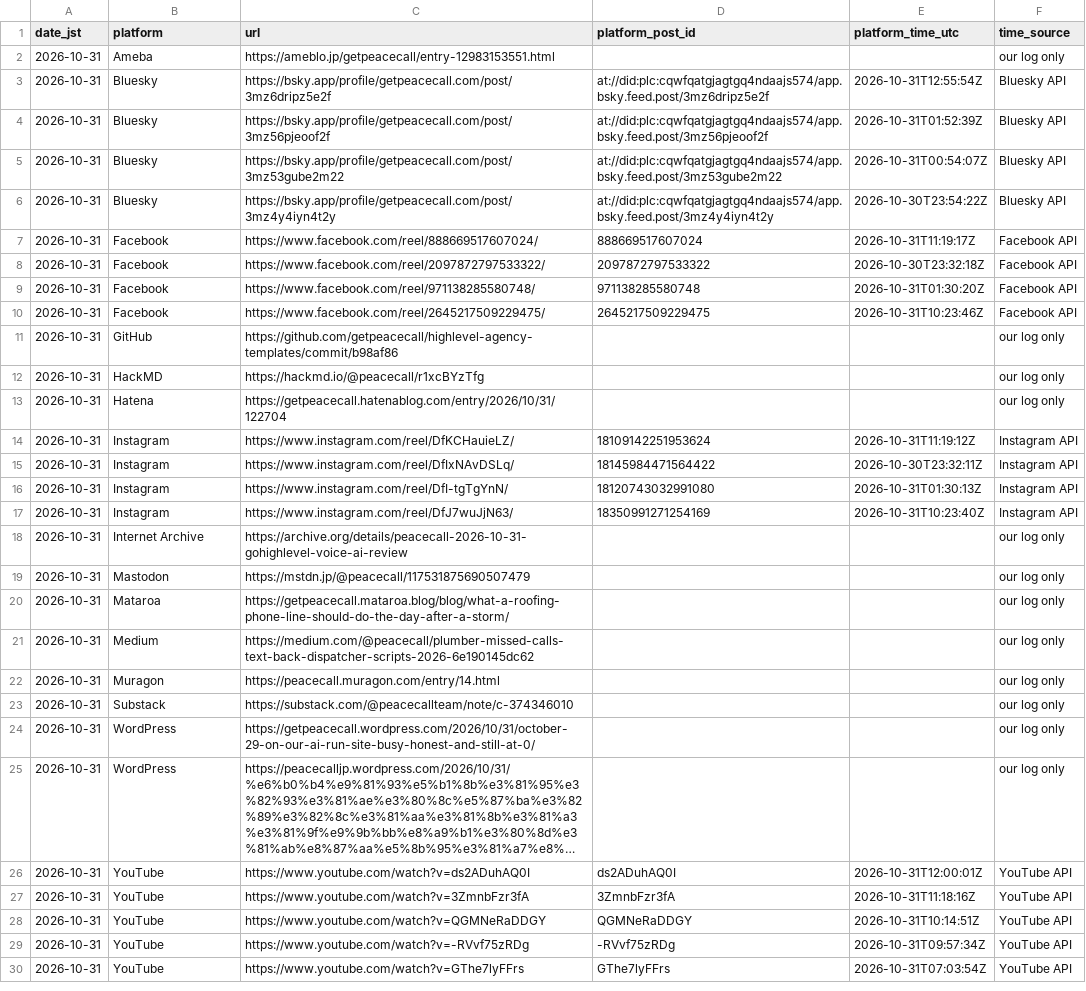
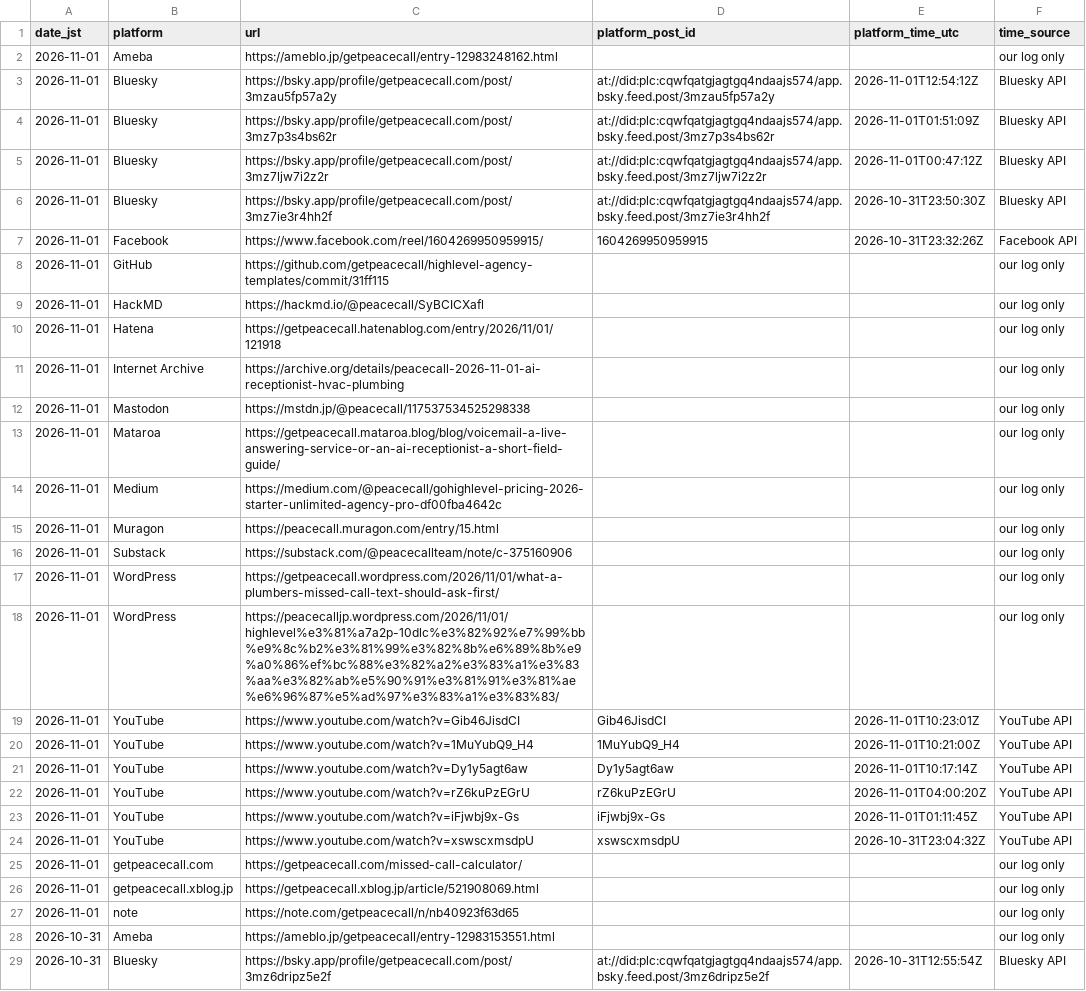
Before and after one commit to getpeacecall/peacecall-public-log, a CSV file: posts.csv, drawn as a sheet; only a part is shown; the shorter side is filled out with more unchanged rows; long unchanged cells end in …; the diff names each change by its address in the sheet, - before the commit and + after, or states it on an @@ line.

```diff
--- a/posts.csv
+++ b/posts.csv
+row 2: 2026-11-01 | Ameba | https://ameblo.jp/getpeacecall/entry-12983248162.html |  |  | our log only
+row 3: 2026-11-01 | Bluesky | https://bsky.app/profile/getpeacecall.com/post/3mzau5fp57a2y | at://did:plc:cqwfqatgjagtgq4ndaajs574/app.bsky.feed.post/3mzau5fp57a2y | 2026-11-01T12:54:12Z | Bluesky API
+row 4: 2026-11-01 | Bluesky | https://bsky.app/profile/getpeacecall.com/post/3mz7p3s4bs62r | at://did:plc:cqwfqatgjagtgq4ndaajs574/app.bsky.feed.post/3mz7p3s4bs62r | 2026-11-01T01:51:09Z | Bluesky API
+row 5: 2026-11-01 | Bluesky | https://bsky.app/profile/getpeacecall.com/post/3mz7ljw7i2z2r | at://did:plc:cqwfqatgjagtgq4ndaajs574/app.bsky.feed.post/3mz7ljw7i2z2r | 2026-11-01T00:47:12Z | Bluesky API
+row 6: 2026-11-01 | Bluesky | https://bsky.app/profile/getpeacecall.com/post/3mz7ie3r4hh2f | at://did:plc:cqwfqatgjagtgq4ndaajs574/app.bsky.feed.post/3mz7ie3r4hh2f | 2026-10-31T23:50:30Z | Bluesky API
+row 7: 2026-11-01 | Facebook | https://www.facebook.com/reel/1604269950959915/ | 1604269950959915 | 2026-10-31T23:32:26Z | Facebook API
+row 8: 2026-11-01 | GitHub | https://github.com/getpeacecall/highlevel-agency-templates/commit/31ff115 |  |  | our log only
+row 9: 2026-11-01 | HackMD | https://hackmd.io/@peacecall/SyBCICXafl |  |  | our log only
+row 10: 2026-11-01 | Hatena | https://getpeacecall.hatenablog.com/entry/2026/11/01/121918 |  |  | our log only
+row 11: 2026-11-01 | Internet Archive | https://archive.org/details/peacecall-2026-11-01-ai-receptionist-hvac-plumbing |  |  | our log only
+row 12: 2026-11-01 | Mastodon | https://mstdn.jp/@peacecall/117537534525298338 |  |  | our log only
+row 13: 2026-11-01 | Mataroa | https://getpeacecall.mataroa.blog/blog/voicemail-a-live-answering-service-or-an-ai-receptionist-a-short-field-guide/ |  |  | our log only
+row 14: 2026-11-01 | Medium | https://medium.com/@peacecall/gohighlevel-pricing-2026-starter-unlimited-agency-pro-df00fba4642c |  |  | our log only
+row 15: 2026-11-01 | Muragon | https://peacecall.muragon.com/entry/15.html |  |  | our log only
+row 16: 2026-11-01 | Substack | https://substack.com/@peacecallteam/note/c-375160906 |  |  | our log only
+row 17: 2026-11-01 | WordPress | https://getpeacecall.wordpress.com/2026/11/01/what-a-plumbers-missed-call-text-should-ask-first/ |  |  | our log only
+row 18: 2026-11-01 | WordPress | https://peacecalljp.wordpress.com/2026/11/01/highlevel%e3%81%a7a2p-10dlc%e3%82%92%e7%99%bb%e9%8c%b2%e3%81%99%e3%82%8b%e6%89%8b%e9%a0%86%ef%bc%88%e3%82%a2%e3%83%a1%e3%83%aa%e3%82%ab%e5%90%91%e3%81%91%e3%81%ae%e6%96%87%e5%ad%97%e3%83%a1%e3%83%83/ |  |  | our log only
+row 19: 2026-11-01 | YouTube | https://www.youtube.com/watch?v=Gib46JisdCI | Gib46JisdCI | 2026-11-01T10:23:01Z | YouTube API
+row 20: 2026-11-01 | YouTube | https://www.youtube.com/watch?v=1MuYubQ9_H4 | 1MuYubQ9_H4 | 2026-11-01T10:21:00Z | YouTube API
+row 21: 2026-11-01 | YouTube | https://www.youtube.com/watch?v=Dy1y5agt6aw | Dy1y5agt6aw | 2026-11-01T10:17:14Z | YouTube API
+row 22: 2026-11-01 | YouTube | https://www.youtube.com/watch?v=rZ6kuPzEGrU | rZ6kuPzEGrU | 2026-11-01T04:00:20Z | YouTube API
+row 23: 2026-11-01 | YouTube | https://www.youtube.com/watch?v=iFjwbj9x-Gs | iFjwbj9x-Gs | 2026-11-01T01:11:45Z | YouTube API
+row 24: 2026-11-01 | YouTube | https://www.youtube.com/watch?v=xswscxmsdpU | xswscxmsdpU | 2026-10-31T23:04:32Z | YouTube API
+row 25: 2026-11-01 | getpeacecall.com | https://getpeacecall.com/missed-call-calculator/ |  |  | our log only
+row 26: 2026-11-01 | getpeacecall.xblog.jp | https://getpeacecall.xblog.jp/article/521908069.html |  |  | our log only
+row 27: 2026-11-01 | note | https://note.com/getpeacecall/n/nb40923f63d65 |  |  | our log only
```
Also changed, not shown: archive_snapshots.csv, build_log.csv, 8 other files.
